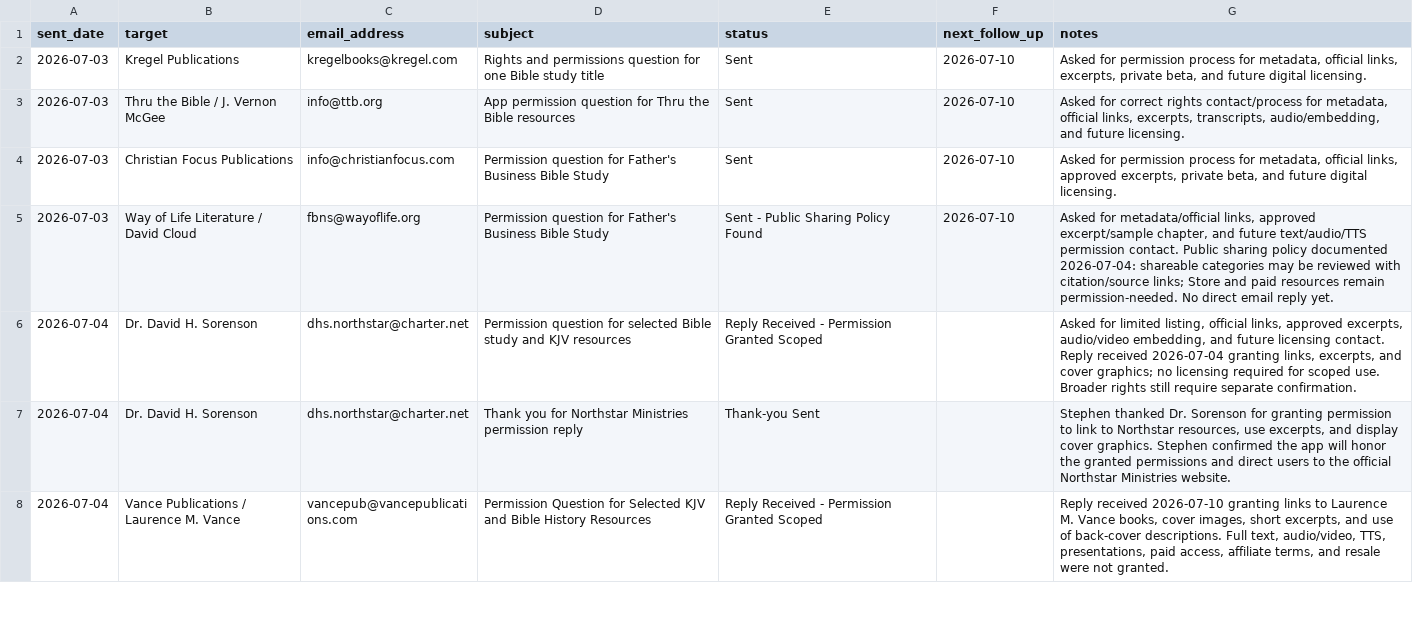
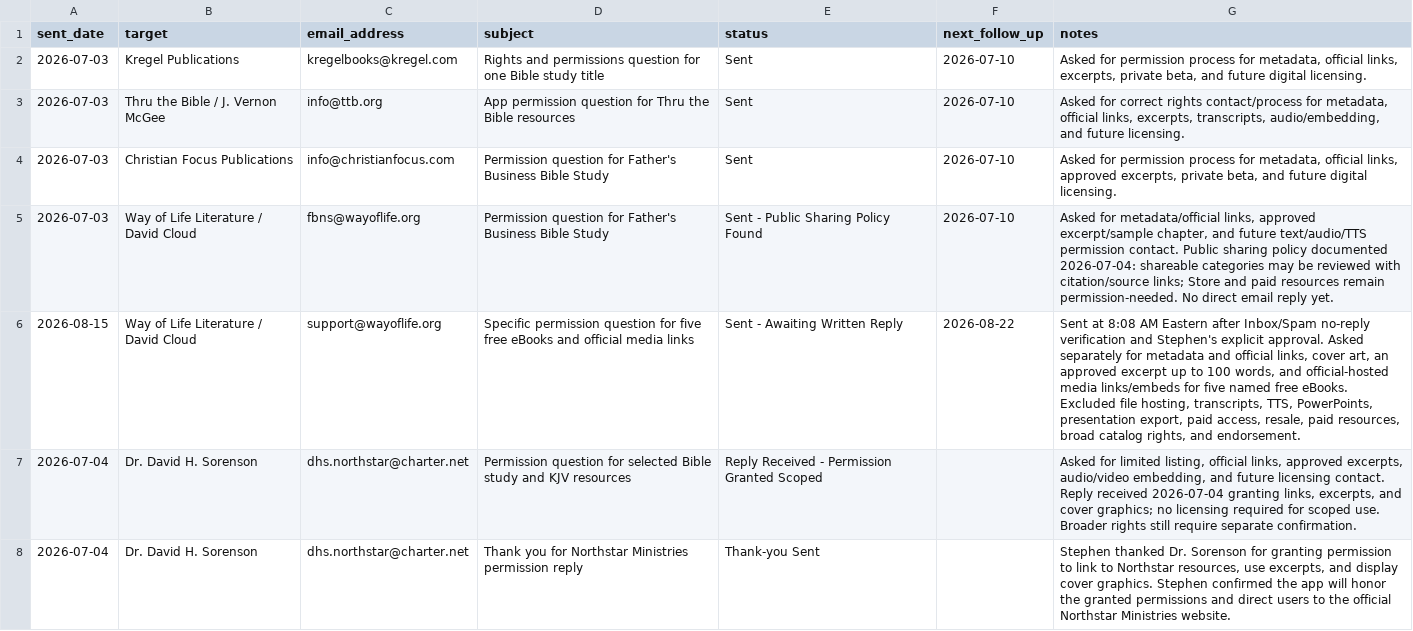
Before and after one commit to scheerfactor/bible-study-app, a CSV file: data/library/acquisition/permission-email-send-log.csv, drawn as a sheet; only a part is shown; the shorter side is filled out with more unchanged rows; the diff names each change by its address in the sheet, - before the commit and + after, or states it on an @@ line.

Commit message:
Record Way of Life permission request

```diff
--- a/data/library/acquisition/permission-email-send-log.csv
+++ b/data/library/acquisition/permission-email-send-log.csv
+row 6: 2026-08-15 | Way of Life Literature / David Cloud | support@wayoflife.org | Specific permission question for five free eBooks and official media links | Sent - Awaiting Written Reply | 2026-08-22 | Sent at 8:08 AM Eastern after Inbox/Spam no-reply verification and Stephen's explicit approval. Asked separately for metadata and official links, cover art, an approved excerpt up to 100 words, and official-hosted media links/embeds for five named free eBooks. Excluded file hosting, transcripts, TTS, PowerPoints, presentation export, paid access, resale, paid resources, broad catalog rights, and endorsement.
```
Also changed, not shown: data/library/acquisition/permission-follow-up-drafts.csv, data/library/acquisition/permission-outreach-review-2026-08-14.csv, 5 other files.
